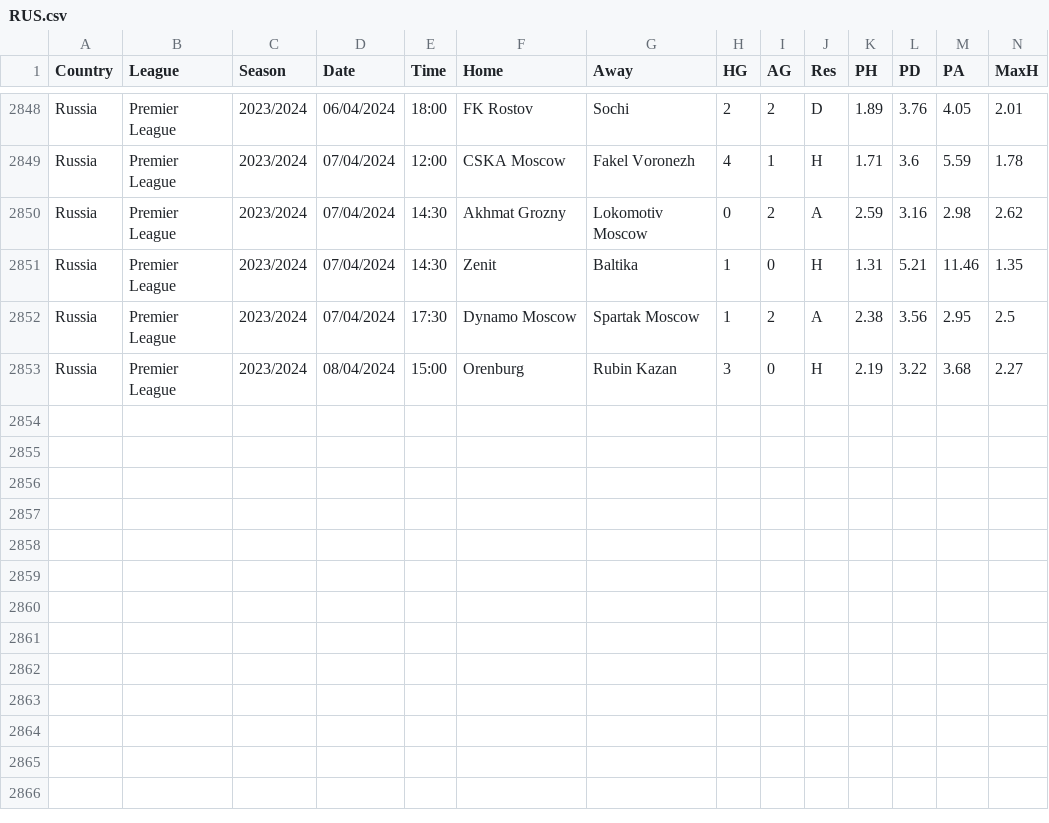
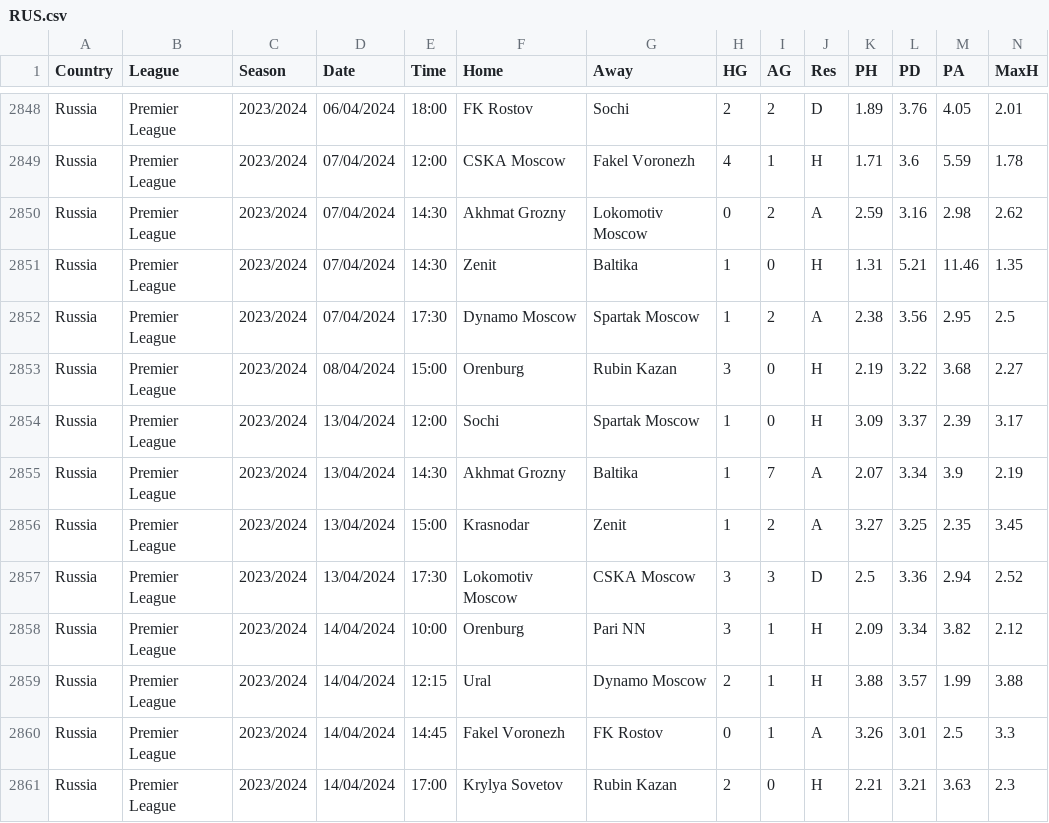
Before and after one commit to aftermathematic/football_brain, a CSV file: data/scraped/other/RUS.csv, drawn as a sheet; only a part is shown, gaps mark what is left out; rows hold the shown columns only; the diff names each change by its address in the sheet, - before the commit and + after, or states it on an @@ line.

```diff
--- a/data/scraped/other/RUS.csv
+++ b/data/scraped/other/RUS.csv
+row 2854: Russia | Premier League | 2023/2024 | 13/04/2024 | 12:00 | Sochi | Spartak Moscow | 1 | 0 | H | 3.09 | 3.37 | 2.39 | 3.17
+row 2855: Russia | Premier League | 2023/2024 | 13/04/2024 | 14:30 | Akhmat Grozny | Baltika | 1 | 7 | A | 2.07 | 3.34 | 3.9 | 2.19
+row 2856: Russia | Premier League | 2023/2024 | 13/04/2024 | 15:00 | Krasnodar | Zenit | 1 | 2 | A | 3.27 | 3.25 | 2.35 | 3.45
+row 2857: Russia | Premier League | 2023/2024 | 13/04/2024 | 17:30 | Lokomotiv Moscow | CSKA Moscow | 3 | 3 | D | 2.5 | 3.36 | 2.94 | 2.52
+row 2858: Russia | Premier League | 2023/2024 | 14/04/2024 | 10:00 | Orenburg | Pari NN | 3 | 1 | H | 2.09 | 3.34 | 3.82 | 2.12
+row 2859: Russia | Premier League | 2023/2024 | 14/04/2024 | 12:15 | Ural | Dynamo Moscow | 2 | 1 | H | 3.88 | 3.57 | 1.99 | 3.88
+row 2860: Russia | Premier League | 2023/2024 | 14/04/2024 | 14:45 | Fakel Voronezh | FK Rostov | 0 | 1 | A | 3.26 | 3.01 | 2.5 | 3.3
+row 2861: Russia | Premier League | 2023/2024 | 14/04/2024 | 17:00 | Krylya Sovetov | Rubin Kazan | 2 | 0 | H | 2.21 | 3.21 | 3.63 | 2.3
```
Also changed, not shown: data/scraped/other/ARG.csv, data/scraped/other/JPN.csv, 35 other files.
